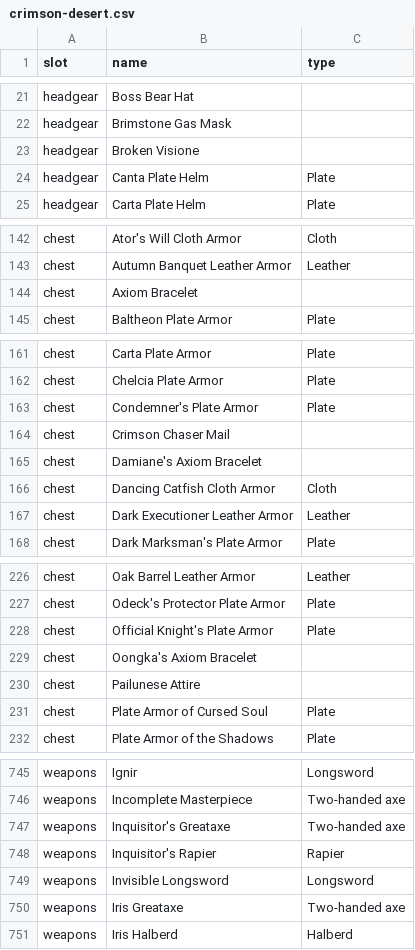
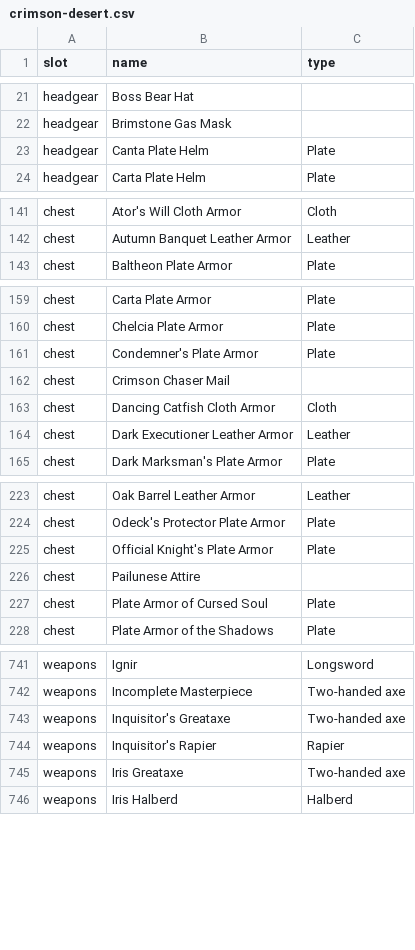
Before and after one commit to ccamp104/armorers-tome, a CSV file: data/crimson-desert.csv, drawn as a sheet; only a part is shown, gaps mark what is left out; the diff names each change by its address in the sheet, - before the commit and + after, or states it on an @@ line.

```diff
--- a/data/crimson-desert.csv
+++ b/data/crimson-desert.csv
-row 23: headgear | Broken Visione
-row 144: chest | Axiom Bracelet
-row 165: chest | Damiane's Axiom Bracelet
-row 229: chest | Oongka's Axiom Bracelet
-row 749: weapons | Invisible Longsword | Longsword
```
Also changed, not shown: 1 other file.
